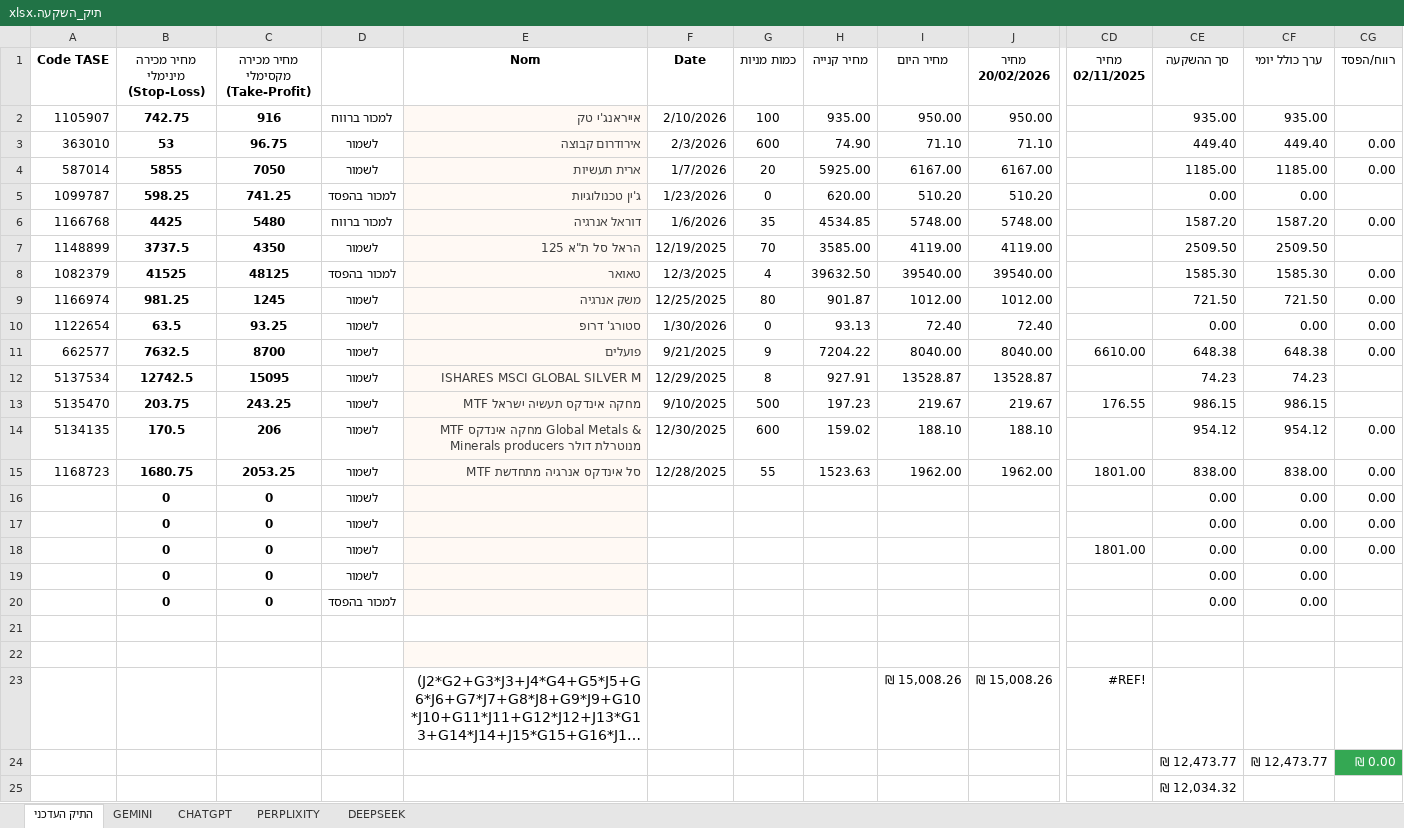
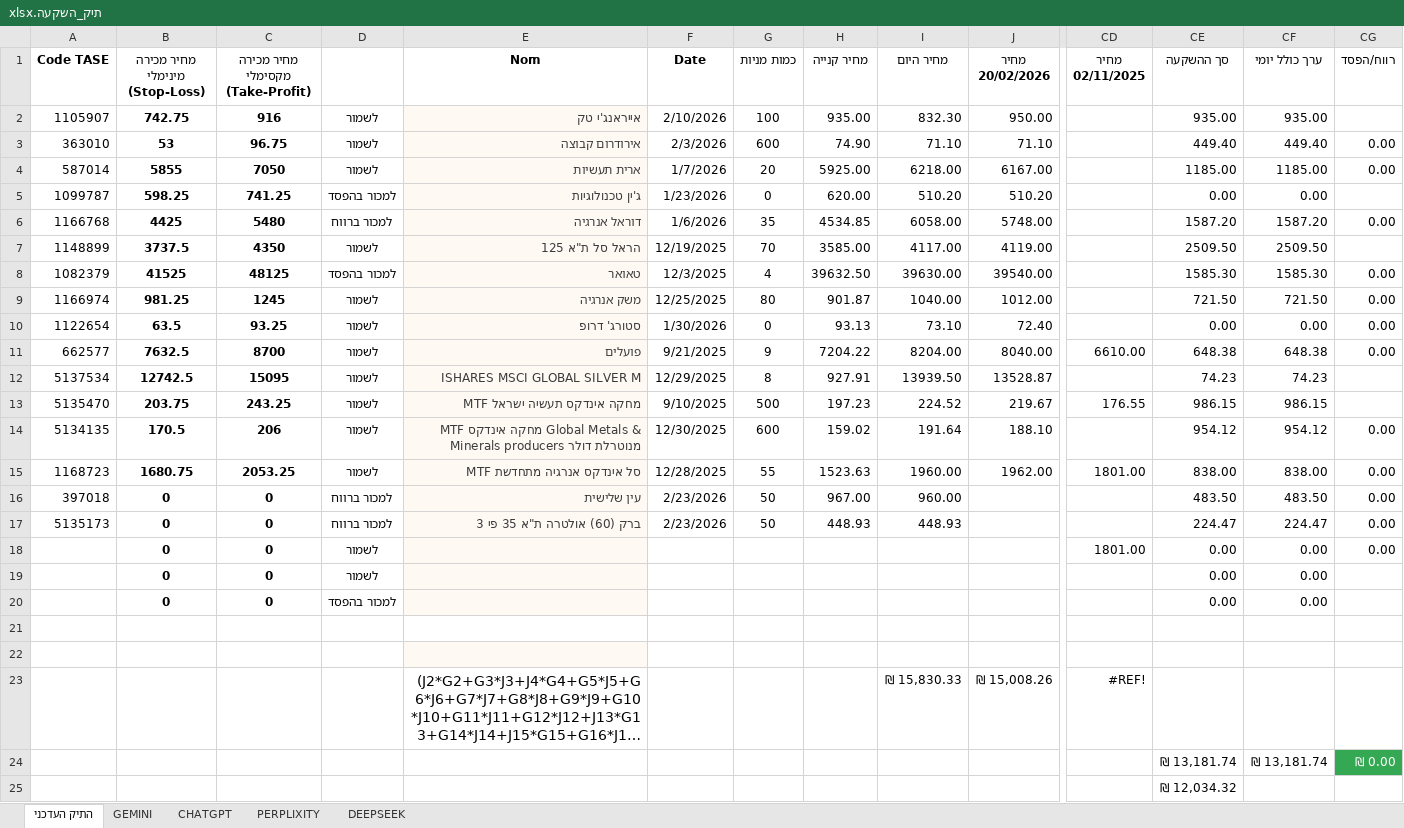
Before and after one commit to pilou73/BURSA, an Excel workbook: תיק_השקעה.xlsx, sheet התיק העדכני, drawn as a sheet; only a part is shown, gaps mark what is left out; long unchanged cells end in …; values as stored, in another font and other column widths than the file's, no borders; conditional formats not drawn; removed rows and columns are numbered as before the commit, all else as after; rows hold the shown columns only; the diff names each change by its address in the sheet, - before the commit and + after, or states it on an @@ line.

```diff
--- a/תיק_השקעה.xlsx (sheet התיק העדכני)
+++ b/תיק_השקעה.xlsx (sheet התיק העדכני)
-D2: למכור ברווח
+D2: לשמור
-I2 (מחיר היום): 950.00
+I2 (מחיר היום): 832.30
-I4 (מחיר היום): 6167.00
+I4 (מחיר היום): 6218.00
-I6 (מחיר היום): 5748.00
+I6 (מחיר היום): 6058.00
-I7 (מחיר היום): 4119.00
+I7 (מחיר היום): 4117.00
-I8 (מחיר היום): 39540.00
+I8 (מחיר היום): 39630.00
-I9 (מחיר היום): 1012.00
+I9 (מחיר היום): 1040.00
-I10 (מחיר היום): 72.40
+I10 (מחיר היום): 73.10
-I11 (מחיר היום): 8040.00
+I11 (מחיר היום): 8204.00
-I12 (מחיר היום): 13528.87
+I12 (מחיר היום): 13939.50
-I13 (מחיר היום): 219.67
+I13 (מחיר היום): 224.52
-I14 (מחיר היום): 188.10
+I14 (מחיר היום): 191.64
-I15 (מחיר היום): 1962.00
+I15 (מחיר היום): 1960.00
-row 16:  | 0 | 0 | לשמור |  |  |  |  |  |  |  | 0.00 | 0.00 | 0.00
-row 17:  | 0 | 0 | לשמור |  |  |  |  |  |  |  | 0.00 | 0.00 | 0.00
+row 16: 397018 | 0 | 0 | למכור ברווח | עין שלישית | 2/23/2026 | 50 | 967.00 | 960.00 |  |  | 483.50 | 483.50 | 0.00
+row 17: 5135173 | 0 | 0 | למכור ברווח | ברק (60) אולטרה ת"א 35 פי 3 | 2/23/2026 | 50 | 448.93 | 448.93 |  |  | 224.47 | 224.47 | 0.00
-I23 (מחיר היום): ₪ 15,008.26
+I23 (מחיר היום): ₪ 15,830.33
-CE24 (סך ההשקעה): ₪ 12,473.77
+CE24 (סך ההשקעה): ₪ 13,181.74
-CF24 (ערך כולל יומי): ₪ 12,473.77
+CF24 (ערך כולל יומי): ₪ 13,181.74
```
Also changed, not shown: sheet PERPLIXITY, sheet CHATGPT, sheet DEEPSEEK, sheet GEMINI, 2 other files.
